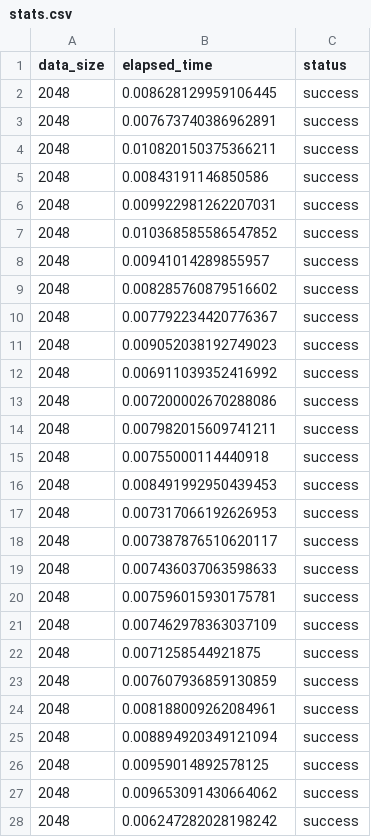
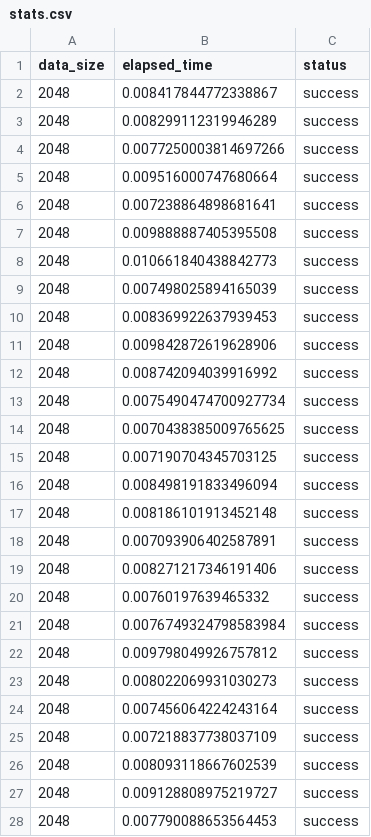
Before and after one commit to AndreevAA/protocol-for-aggregation-of-different-types-of-data-transmission-channels, a CSV file: src/stats.csv, drawn as a sheet; only a part is shown; the diff covers the shown part only.

```diff
--- a/src/stats.csv
+++ b/src/stats.csv
@@ -1,28 +1,28 @@
 data_size,elapsed_time,status
-2048,0.008628129959106445,success
-2048,0.007673740386962891,success
-2048,0.010820150375366211,success
-2048,0.00843191146850586,success
-2048,0.009922981262207031,success
-2048,0.010368585586547852,success
-2048,0.00941014289855957,success
-2048,0.008285760879516602,success
-2048,0.007792234420776367,success
-2048,0.009052038192749023,success
-2048,0.006911039352416992,success
-2048,0.007200002670288086,success
-2048,0.007982015609741211,success
-2048,0.00755000114440918,success
-2048,0.008491992950439453,success
-2048,0.007317066192626953,success
-2048,0.007387876510620117,success
-2048,0.007436037063598633,success
-2048,0.007596015930175781,success
-2048,0.007462978363037109,success
-2048,0.0071258544921875,success
-2048,0.007607936859130859,success
-2048,0.008188009262084961,success
-2048,0.008894920349121094,success
-2048,0.00959014892578125,success
-2048,0.009653091430664062,success
-2048,0.006247282028198242,success
+2048,0.008417844772338867,success
+2048,0.008299112319946289,success
+2048,0.0077250003814697266,success
+2048,0.009516000747680664,success
+2048,0.007238864898681641,success
+2048,0.009888887405395508,success
+2048,0.010661840438842773,success
+2048,0.007498025894165039,success
+2048,0.008369922637939453,success
+2048,0.009842872619628906,success
+2048,0.008742094039916992,success
+2048,0.0075490474700927734,success
+2048,0.0070438385009765625,success
+2048,0.007190704345703125,success
+2048,0.008498191833496094,success
+2048,0.008186101913452148,success
+2048,0.007093906402587891,success
+2048,0.008271217346191406,success
+2048,0.00760197639465332,success
+2048,0.0076749324798583984,success
+2048,0.009798049926757812,success
+2048,0.008022069931030273,success
+2048,0.007456064224243164,success
+2048,0.007218837738037109,success
+2048,0.008093118667602539,success
+2048,0.009128808975219727,success
+2048,0.007790088653564453,success
```
Also changed, not shown: 23 edited cells elsewhere in this file, 17 other files.
